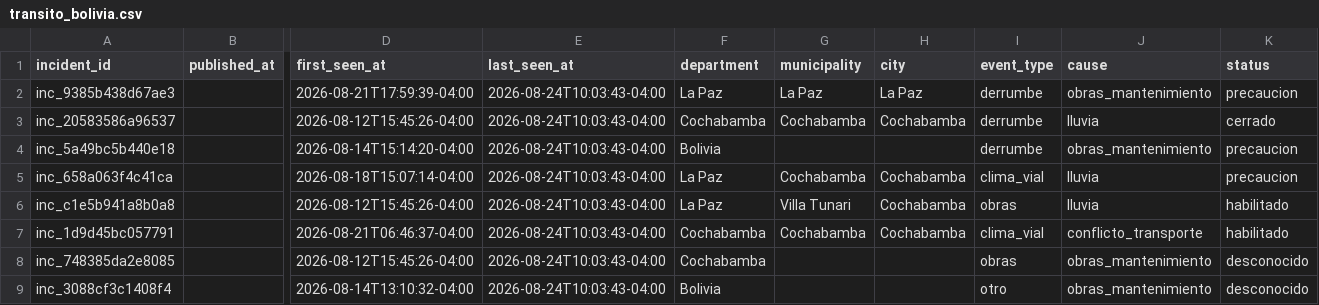
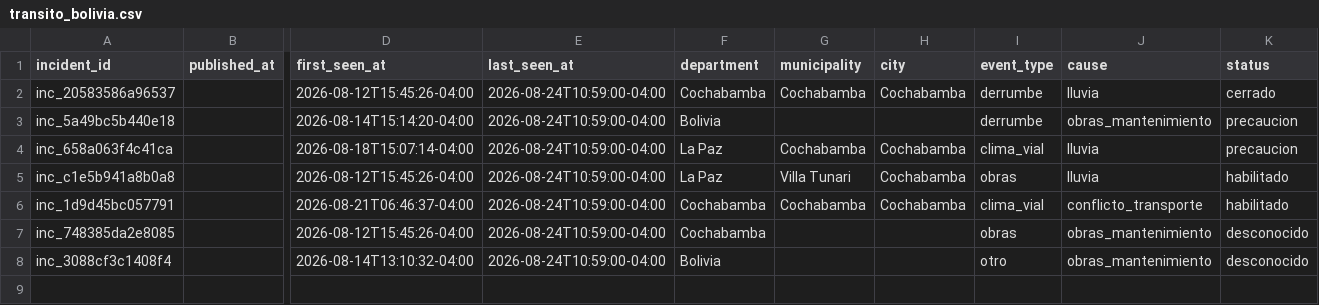
Before and after one commit to GustavoMix/cron-alerta-vial-bolivia, a CSV file: data/transito_bolivia.csv, drawn as a sheet; only a part is shown, gaps mark what is left out; removed rows and columns are numbered as before the commit, all else as after; rows hold the shown columns only; the diff names each change by its address in the sheet, - before the commit and + after, or states it on an @@ line.

```diff
--- a/data/transito_bolivia.csv
+++ b/data/transito_bolivia.csv
-row 2: inc_9385b438d67ae3 |  | 2026-08-21T17:59:39-04:00 | 2026-08-24T10:03:43-04:00 | La Paz | La Paz | La Paz | derrumbe | obras_mantenimiento | precaucion
-E2:E8 (last_seen_at): 2026-08-24T10:03:43-04:00
+E2:E8 (last_seen_at): 2026-08-24T10:59:00-04:00
```
Also changed, not shown: 4 other files.
